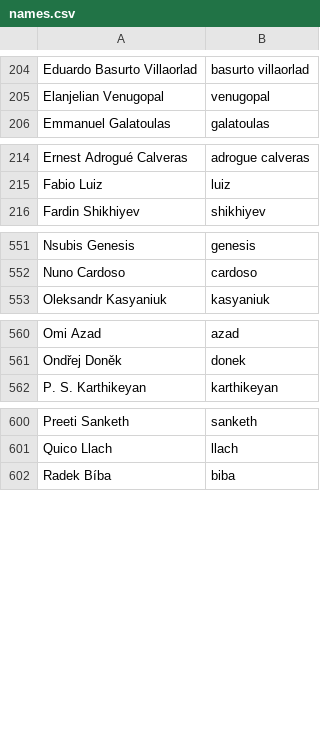
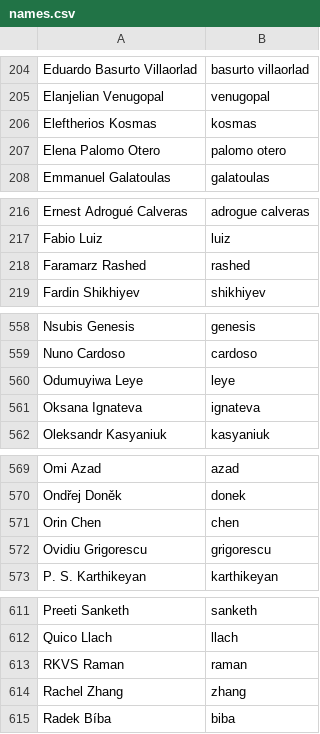
Before and after one commit to twse/random-stuff, a CSV file: names.csv, drawn as a sheet; only a part is shown, gaps mark what is left out; the diff covers the shown part only.

Commit message:
Updated names list

```diff
--- a/names.csv
+++ b/names.csv
@@ -205,2 +205,4 @@ Eduardo Basurto Villaorlad,basurto villaorlad
 Elanjelian Venugopal,venugopal
+Eleftherios Kosmas,kosmas
+Elena Palomo Otero,palomo otero
 Emmanuel Galatoulas,galatoulas
@@ -215,2 +217,3 @@ Ernest Adrogué Calveras,adrogue calveras
 Fabio Luiz,luiz
+Faramarz Rashed,rashed
 Fardin Shikhiyev,shikhiyev
@@ -552,2 +559,4 @@ Nsubis Genesis,genesis
 Nuno Cardoso,cardoso
+Odumuyiwa Leye,leye
+Oksana Ignateva,ignateva
 Oleksandr Kasyaniuk,kasyaniuk
@@ -561,2 +570,4 @@ Omi Azad,azad
 Ondřej Doněk,donek
+Orin Chen,chen
+Ovidiu Grigorescu,grigorescu
 P. S. Karthikeyan,karthikeyan
@@ -601,2 +612,4 @@ Preeti Sanketh,sanketh
 Quico Llach,llach
+RKVS Raman,raman
+Rachel Zhang,zhang
 Radek Bíba,biba
```
Also changed, not shown: 9 added rows elsewhere in this file.
